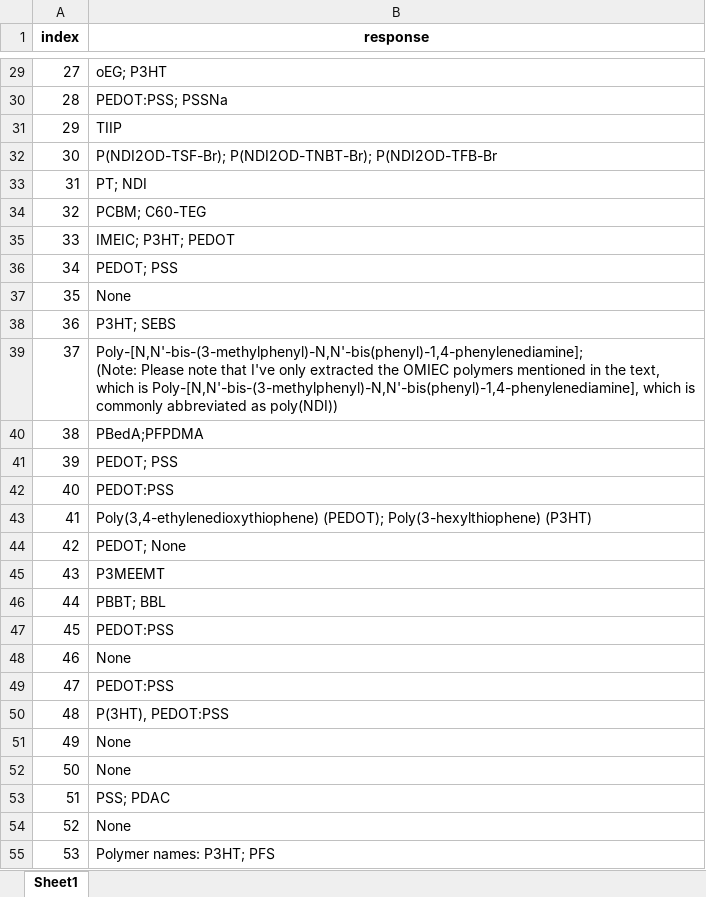
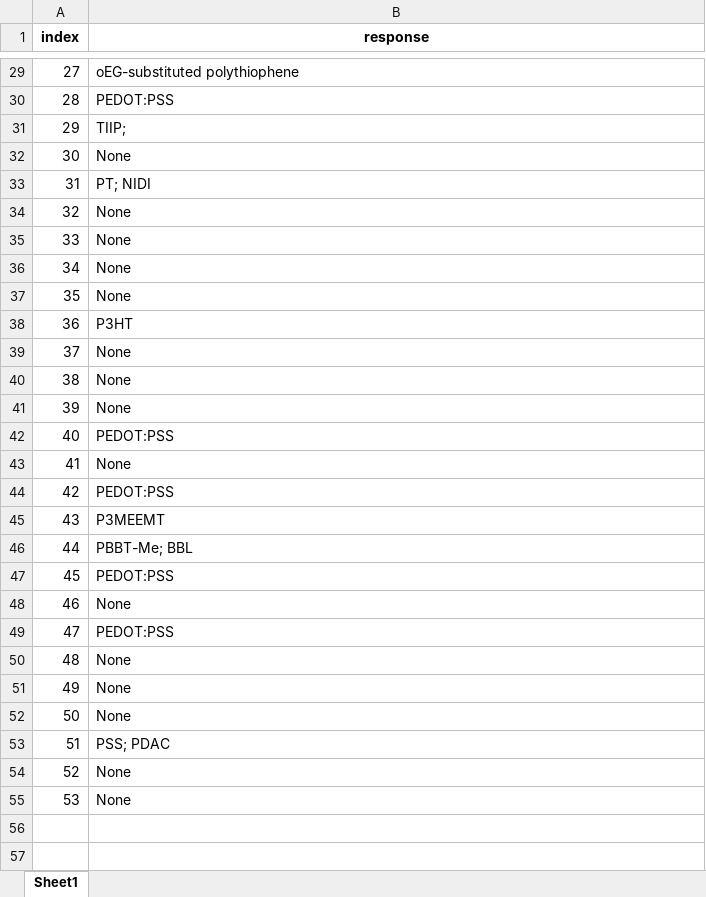
Before and after one commit to selaxco/OMIECs, an Excel workbook: dataframes/OMIEC_NEUROMORPHIC_RESPONSES.xlsx, sheet Sheet1, drawn as a sheet; only a part is shown, gaps mark what is left out; values as stored, in another font and other column widths than the file's, no borders; ↵ is a line break in a cell; the diff covers the shown part only; the diff names each change by its address in the sheet, - before the commit and + after, or states it on an @@ line.

```diff
--- a/dataframes/OMIEC_NEUROMORPHIC_RESPONSES.xlsx (sheet Sheet1)
+++ b/dataframes/OMIEC_NEUROMORPHIC_RESPONSES.xlsx (sheet Sheet1)
-B29 (response): oEG; P3HT
+B29 (response): oEG-substituted polythiophene
-B30 (response): PEDOT:PSS; PSSNa
+B30 (response): PEDOT:PSS
-B31 (response): TIIP
+B31 (response): TIIP;
-B32 (response): P(NDI2OD-TSF-Br); P(NDI2OD-TNBT-Br); P(NDI2OD-TFB-Br
+B32 (response): None
-B33 (response): PT; NDI
+B33 (response): PT; NIDI
-B34 (response): PCBM; C60-TEG
+B34 (response): None
-B35 (response): IMEIC; P3HT; PEDOT
+B35 (response): None
-B36 (response): PEDOT; PSS
+B36 (response): None
-B38 (response): P3HT; SEBS
+B38 (response): P3HT
-B39 (response): Poly-[N,N'-bis-(3-methylphenyl)-N,N'-bis(phenyl)-1,4-phenylenediamine]; ↵ (Note: Please note that I've only extracted the OMIEC polymers mentioned in the text, which is Poly-[N,N'-bis-(3-methylphenyl)-N,N'-bis(phenyl)-1,4-phenylenediamine], which is commonly abbreviated as poly(NDI))
+B39 (response): None
-B40 (response): PBedA;PFPDMA
+B40 (response): None
-B41 (response): PEDOT; PSS
+B41 (response): None
-B43 (response): Poly(3,4-ethylenedioxythiophene) (PEDOT); Poly(3-hexylthiophene) (P3HT)
+B43 (response): None
-B44 (response): PEDOT; None
+B44 (response): PEDOT:PSS
-B46 (response): PBBT; BBL
+B46 (response): PBBT-Me; BBL
-B50 (response): P(3HT), PEDOT:PSS
+B50 (response): None
-B55 (response): Polymer names: P3HT; PFS
+B55 (response): None
```
Also changed, not shown: 23 edited cells elsewhere in this sheet, 2 other files.
